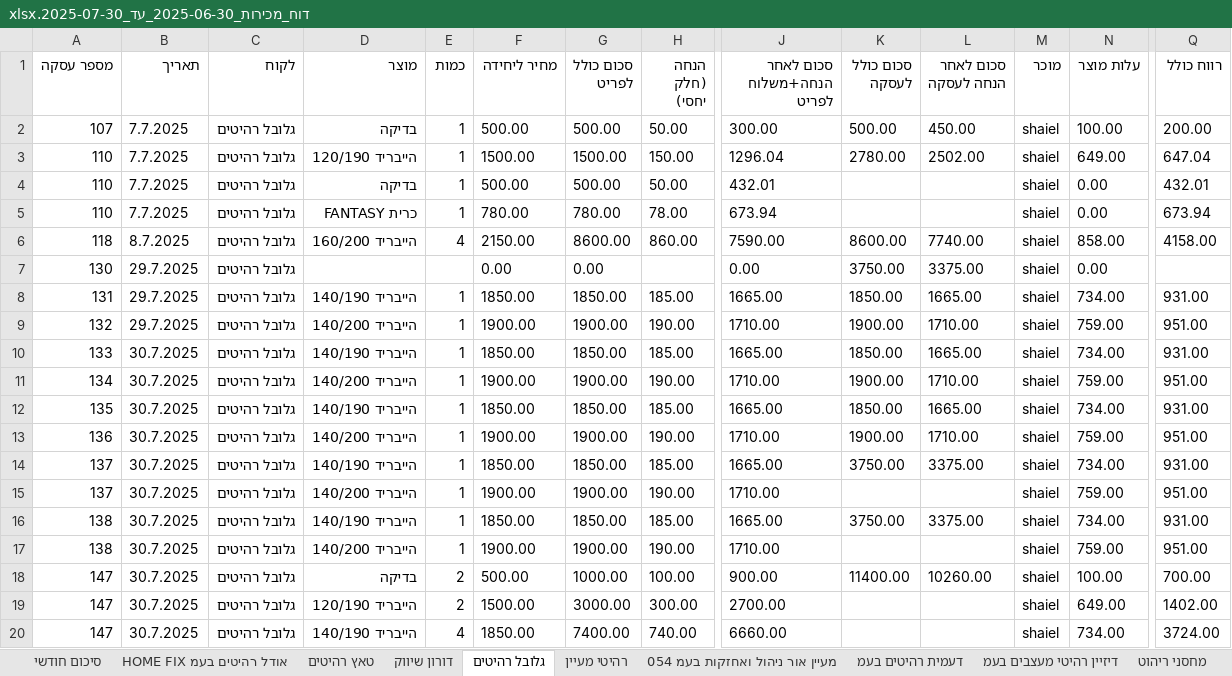
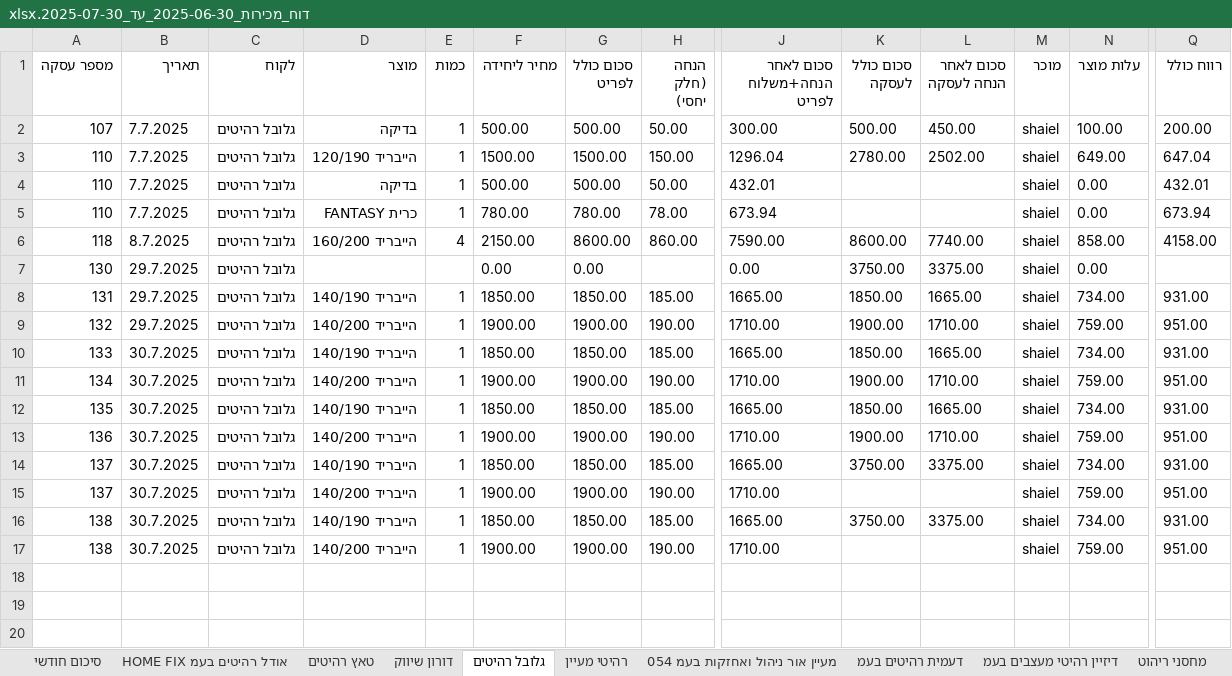
Before and after one commit to shaiel2212/redberry-inventory, an Excel workbook: server/jobs/דוח_מכירות_2025-06-30_עד_2025-07-30.xlsx, sheet גלובל רהיטים, drawn as a sheet; only a part is shown, gaps mark what is left out; values as stored, in another font and other column widths than the file's, no borders; rows hold the shown columns only; the diff names each change by its address in the sheet, - before the commit and + after, or states it on an @@ line.

```diff
--- a/server/jobs/דוח_מכירות_2025-06-30_עד_2025-07-30.xlsx (sheet גלובל רהיטים)
+++ b/server/jobs/דוח_מכירות_2025-06-30_עד_2025-07-30.xlsx (sheet גלובל רהיטים)
-row 18: 147 | 30.7.2025 | גלובל רהיטים | בדיקה | 2 | 500.00 | 1000.00 | 100.00 | 900.00 | 11400.00 | 10260.00 | shaiel | 100.00 | 700.00
-row 19: 147 | 30.7.2025 | גלובל רהיטים | הייבריד 120/190 | 2 | 1500.00 | 3000.00 | 300.00 | 2700.00 |  |  | shaiel | 649.00 | 1402.00
-row 20: 147 | 30.7.2025 | גלובל רהיטים | הייבריד 140/190 | 4 | 1850.00 | 7400.00 | 740.00 | 6660.00 |  |  | shaiel | 734.00 | 3724.00
```
Also changed, not shown: sheet דעמית רהיטים בעמ, sheet דורון שיווק, sheet סיכום חודשי, 1 other file.
